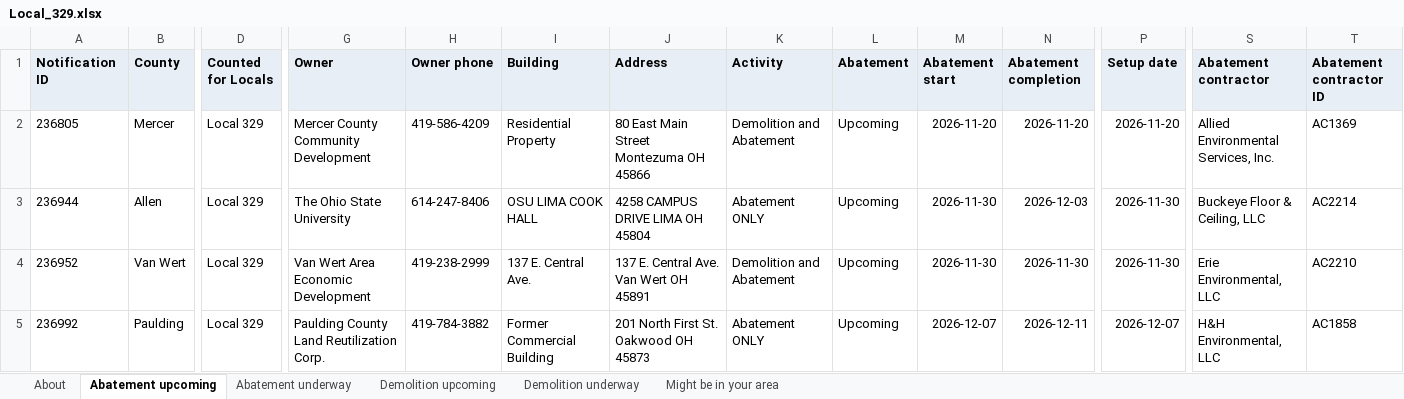
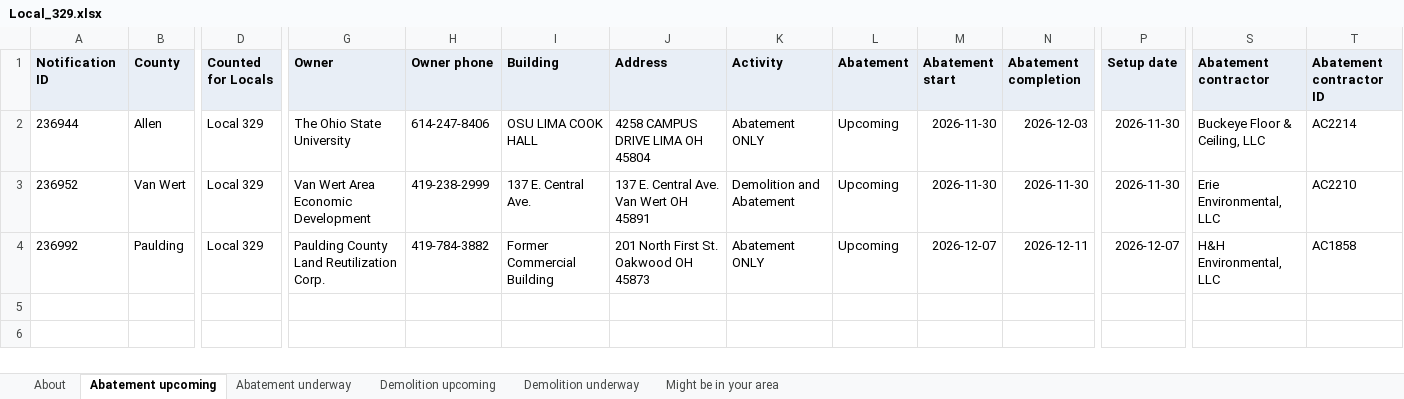
Before and after one commit to DashRendar7/ohio-demo-abatement-tracker, an Excel workbook: data/reports/Local_329.xlsx, sheet Abatement upcoming, drawn as a sheet; only a part is shown, gaps mark what is left out; values as stored, in another font and other column widths than the file's, no borders; rows hold the shown columns only; the diff names each change by its address in the sheet, - before the commit and + after, or states it on an @@ line.

```diff
--- a/data/reports/Local_329.xlsx (sheet Abatement upcoming)
+++ b/data/reports/Local_329.xlsx (sheet Abatement upcoming)
-row 2: 236805 | Mercer | Local 329 | Mercer County Community Development | 419-586-4209 | Residential Property | 80 East Main Street Montezuma OH 45866 | Demolition and Abatement | Upcoming | 2026-11-20 | 2026-11-20 | 2026-11-20 | Allied Environmental Services, Inc. | AC1369
```
Also changed, not shown: sheet Demolition upcoming, sheet Abatement underway, sheet Demolition underway, sheet About, data/reports/Local_1410.xlsx, data/reports/Local_245.xlsx, 29 other files.
